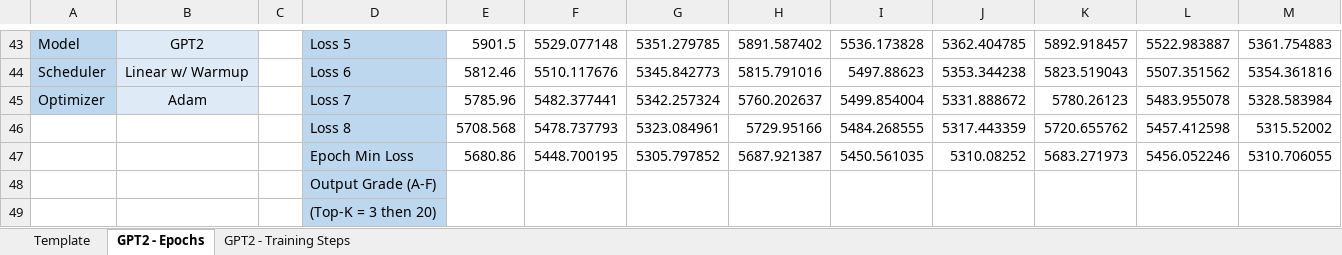
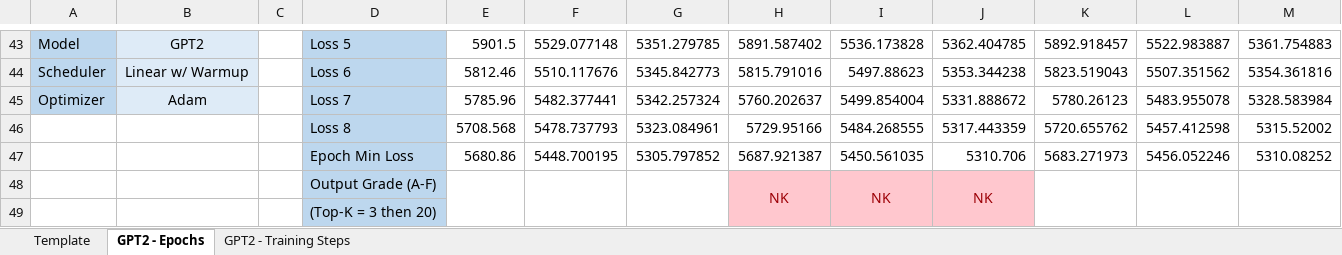
Before and after one commit to mjshalash/gpt-2-joker-bot, an Excel workbook: model_testing/shortjokesclean/shortjokesclean.xlsx, sheet GPT2 - Epochs, drawn as a sheet; only a part is shown, gaps mark what is left out; values as stored, in another font and other column widths than the file's, no borders; removed rows and columns are numbered as before the commit, all else as after; the diff names each change by its address in the sheet, - before the commit and + after, or states it on an @@ line.

```diff
--- a/model_testing/shortjokesclean/shortjokesclean.xlsx (sheet GPT2 - Epochs)
+++ b/model_testing/shortjokesclean/shortjokesclean.xlsx (sheet GPT2 - Epochs)
-J47: 5310.08252
+J47: 5310.706
-M47: 5310.706055
+M47: 5310.08252
-row 48:  |  |  | Output Grade (A-F)
+row 48:  |  |  | Output Grade (A-F) |  |  |  | NK | NK | NK
-H49:J49 fill: none
+H49:J49 fill: #FFC7CE
```
Also changed, not shown: sheet GPT2 - Training Steps, 1 other file.
